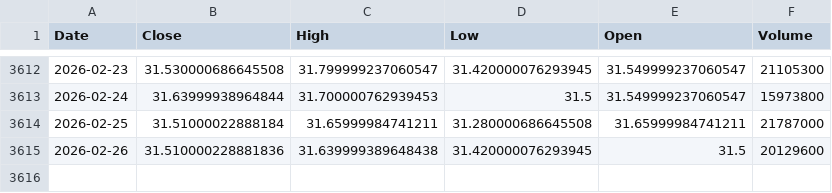
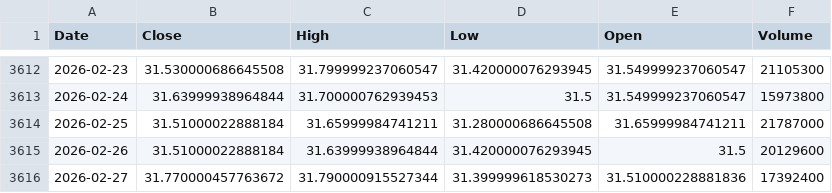
Before and after one commit to kittycapital/asset-forecast, a CSV file: data/raw/SCHD.csv, drawn as a sheet; only a part is shown, gaps mark what is left out.

```diff
--- a/data/raw/SCHD.csv
+++ b/data/raw/SCHD.csv
@@ -3614,2 +3614,3 @@ Date,Close,High,Low,Open,Volume
 2026-02-25,31.51000022888184,31.65999984741211,31.280000686645508,31.65999984741211,21787000
-2026-02-26,31.510000228881836,31.639999389648438,31.420000076293945,31.5,20129600
+2026-02-26,31.51000022888184,31.63999938964844,31.420000076293945,31.5,20129600
+2026-02-27,31.770000457763672,31.790000915527344,31.399999618530273,31.510000228881836,17392400
```
Also changed, not shown: data/raw/DIA.csv, data/raw/EEM.csv, 29 other files.
